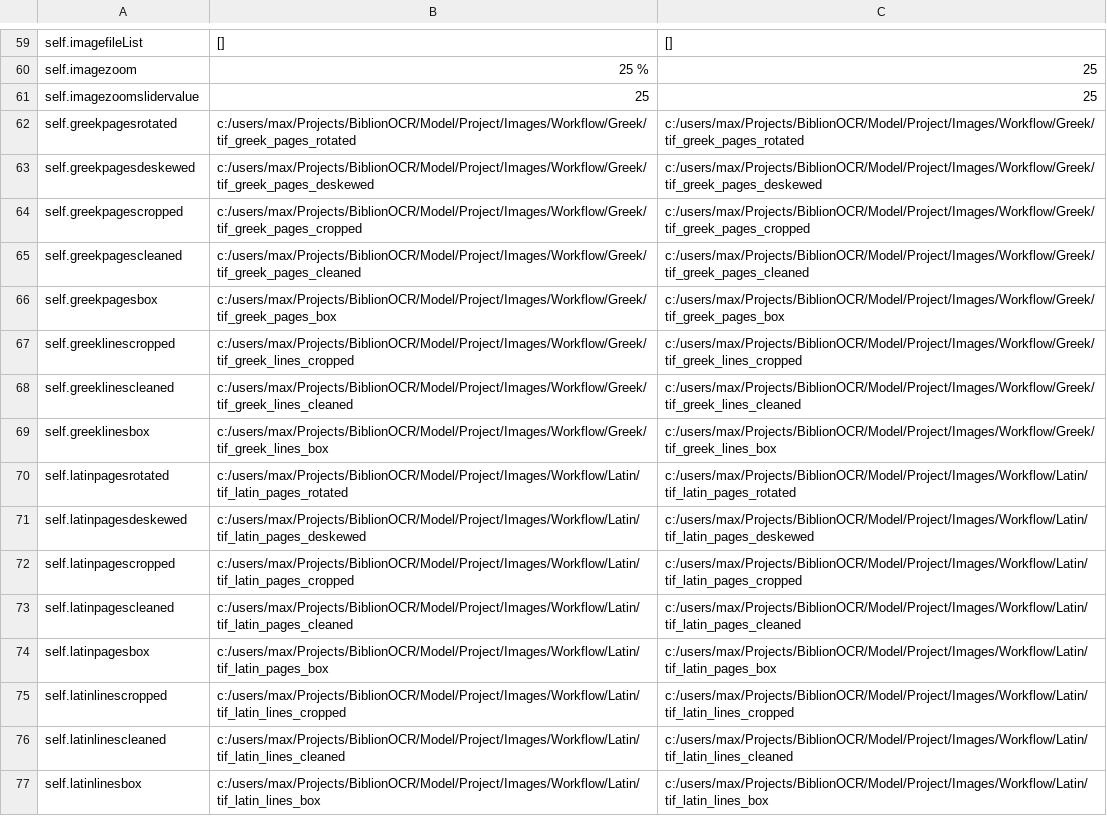
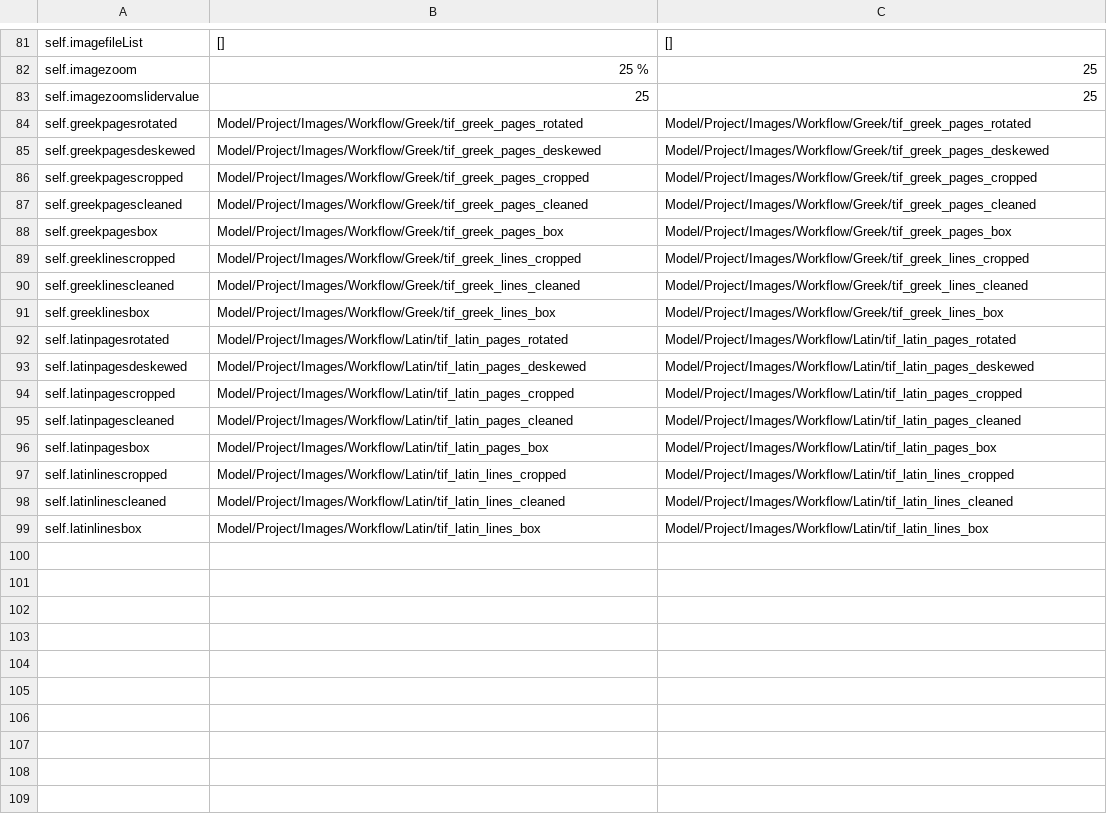
Before and after one commit to preachermax/BiblionOCR, a CSV file: Model/Project/Data/csv/ScannerSession.csv, drawn as a sheet; only a part is shown, gaps mark what is left out; the diff covers the shown part only.

```diff
--- a/Model/Project/Data/csv/ScannerSession.csv
+++ b/Model/Project/Data/csv/ScannerSession.csv
@@ -61,17 +83,17 @@ self.imagezoom,25 %,25
 self.imagezoomslidervalue,25,25
-self.greekpagesrotated,c:/users/max/Projects/BiblionOCR/Model/Project/Images/Workflow/Greek/tif_greek_pages_rotated,c:/users/max/Projects/BiblionOCR/Model/Project/Images/Workflow/Greek/tif_greek_pages_rotated
-self.greekpagesdeskewed,c:/users/max/Projects/BiblionOCR/Model/Project/Images/Workflow/Greek/tif_greek_pages_deskewed,c:/users/max/Projects/BiblionOCR/Model/Project/Images/Workflow/Greek/tif_greek_pages_deskewed
-self.greekpagescropped,c:/users/max/Projects/BiblionOCR/Model/Project/Images/Workflow/Greek/tif_greek_pages_cropped,c:/users/max/Projects/BiblionOCR/Model/Project/Images/Workflow/Greek/tif_greek_pages_cropped
-self.greekpagescleaned,c:/users/max/Projects/BiblionOCR/Model/Project/Images/Workflow/Greek/tif_greek_pages_cleaned,c:/users/max/Projects/BiblionOCR/Model/Project/Images/Workflow/Greek/tif_greek_pages_cleaned
-self.greekpagesbox,c:/users/max/Projects/BiblionOCR/Model/Project/Images/Workflow/Greek/tif_greek_pages_box,c:/users/max/Projects/BiblionOCR/Model/Project/Images/Workflow/Greek/tif_greek_pages_box
-self.greeklinescropped,c:/users/max/Projects/BiblionOCR/Model/Project/Images/Workflow/Greek/tif_greek_lines_cropped,c:/users/max/Projects/BiblionOCR/Model/Project/Images/Workflow/Greek/tif_greek_lines_cropped
-self.greeklinescleaned,c:/users/max/Projects/BiblionOCR/Model/Project/Images/Workflow/Greek/tif_greek_lines_cleaned,c:/users/max/Projects/BiblionOCR/Model/Project/Images/Workflow/Greek/tif_greek_lines_cleaned
-self.greeklinesbox,c:/users/max/Projects/BiblionOCR/Model/Project/Images/Workflow/Greek/tif_greek_lines_box,c:/users/max/Projects/BiblionOCR/Model/Project/Images/Workflow/Greek/tif_greek_lines_box
-self.latinpagesrotated,c:/users/max/Projects/BiblionOCR/Model/Project/Images/Workflow/Latin/tif_latin_pages_rotated,c:/users/max/Projects/BiblionOCR/Model/Project/Images/Workflow/Latin/tif_latin_pages_rotated
-self.latinpagesdeskewed,c:/users/max/Projects/BiblionOCR/Model/Project/Images/Workflow/Latin/tif_latin_pages_deskewed,c:/users/max/Projects/BiblionOCR/Model/Project/Images/Workflow/Latin/tif_latin_pages_deskewed
-self.latinpagescropped,c:/users/max/Projects/BiblionOCR/Model/Project/Images/Workflow/Latin/tif_latin_pages_cropped,c:/users/max/Projects/BiblionOCR/Model/Project/Images/Workflow/Latin/tif_latin_pages_cropped
-self.latinpagescleaned,c:/users/max/Projects/BiblionOCR/Model/Project/Images/Workflow/Latin/tif_latin_pages_cleaned,c:/users/max/Projects/BiblionOCR/Model/Project/Images/Workflow/Latin/tif_latin_pages_cleaned
-self.latinpagesbox,c:/users/max/Projects/BiblionOCR/Model/Project/Images/Workflow/Latin/tif_latin_pages_box,c:/users/max/Projects/BiblionOCR/Model/Project/Images/Workflow/Latin/tif_latin_pages_box
-self.latinlinescropped,c:/users/max/Projects/BiblionOCR/Model/Project/Images/Workflow/Latin/tif_latin_lines_cropped,c:/users/max/Projects/BiblionOCR/Model/Project/Images/Workflow/Latin/tif_latin_lines_cropped
-self.latinlinescleaned,c:/users/max/Projects/BiblionOCR/Model/Project/Images/Workflow/Latin/tif_latin_lines_cleaned,c:/users/max/Projects/BiblionOCR/Model/Project/Images/Workflow/Latin/tif_latin_lines_cleaned
-self.latinlinesbox,c:/users/max/Projects/BiblionOCR/Model/Project/Images/Workflow/Latin/tif_latin_lines_box,c:/users/max/Projects/BiblionOCR/Model/Project/Images/Workflow/Latin/tif_latin_lines_box
+self.greekpagesrotated,Model/Project/Images/Workflow/Greek/tif_greek_pages_rotated,Model/Project/Images/Workflow/Greek/tif_greek_pages_rotated
+self.greekpagesdeskewed,Model/Project/Images/Workflow/Greek/tif_greek_pages_deskewed,Model/Project/Images/Workflow/Greek/tif_greek_pages_deskewed
+self.greekpagescropped,Model/Project/Images/Workflow/Greek/tif_greek_pages_cropped,Model/Project/Images/Workflow/Greek/tif_greek_pages_cropped
+self.greekpagescleaned,Model/Project/Images/Workflow/Greek/tif_greek_pages_cleaned,Model/Project/Images/Workflow/Greek/tif_greek_pages_cleaned
+self.greekpagesbox,Model/Project/Images/Workflow/Greek/tif_greek_pages_box,Model/Project/Images/Workflow/Greek/tif_greek_pages_box
+self.greeklinescropped,Model/Project/Images/Workflow/Greek/tif_greek_lines_cropped,Model/Project/Images/Workflow/Greek/tif_greek_lines_cropped
+self.greeklinescleaned,Model/Project/Images/Workflow/Greek/tif_greek_lines_cleaned,Model/Project/Images/Workflow/Greek/tif_greek_lines_cleaned
+self.greeklinesbox,Model/Project/Images/Workflow/Greek/tif_greek_lines_box,Model/Project/Images/Workflow/Greek/tif_greek_lines_box
+self.latinpagesrotated,Model/Project/Images/Workflow/Latin/tif_latin_pages_rotated,Model/Project/Images/Workflow/Latin/tif_latin_pages_rotated
+self.latinpagesdeskewed,Model/Project/Images/Workflow/Latin/tif_latin_pages_deskewed,Model/Project/Images/Workflow/Latin/tif_latin_pages_deskewed
+self.latinpagescropped,Model/Project/Images/Workflow/Latin/tif_latin_pages_cropped,Model/Project/Images/Workflow/Latin/tif_latin_pages_cropped
+self.latinpagescleaned,Model/Project/Images/Workflow/Latin/tif_latin_pages_cleaned,Model/Project/Images/Workflow/Latin/tif_latin_pages_cleaned
+self.latinpagesbox,Model/Project/Images/Workflow/Latin/tif_latin_pages_box,Model/Project/Images/Workflow/Latin/tif_latin_pages_box
+self.latinlinescropped,Model/Project/Images/Workflow/Latin/tif_latin_lines_cropped,Model/Project/Images/Workflow/Latin/tif_latin_lines_cropped
+self.latinlinescleaned,Model/Project/Images/Workflow/Latin/tif_latin_lines_cleaned,Model/Project/Images/Workflow/Latin/tif_latin_lines_cleaned
+self.latinlinesbox,Model/Project/Images/Workflow/Latin/tif_latin_lines_box,Model/Project/Images/Workflow/Latin/tif_latin_lines_box
```
Also changed, not shown: 29 added rows, 7 removed rows, 2 moved rows and 16 edited cells elsewhere in this file, Model/Project/Data/csv/PixlerSession.csv, Model/Project/Data/csv/Session.csv, 21 other files.
